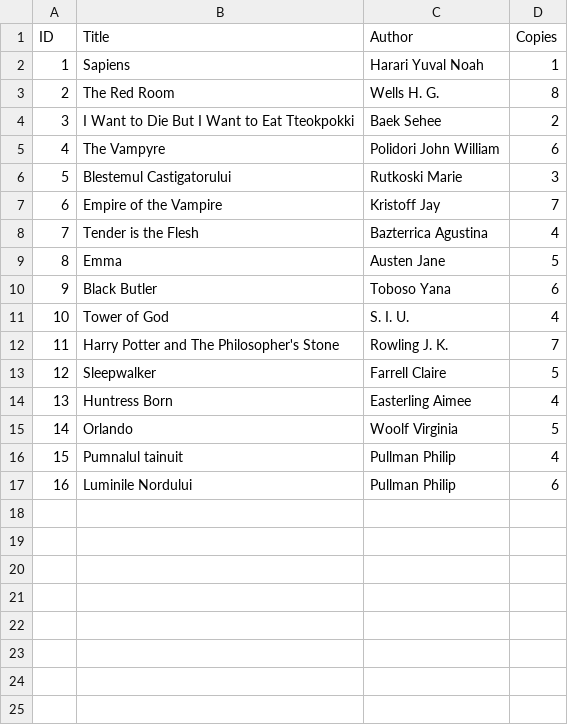
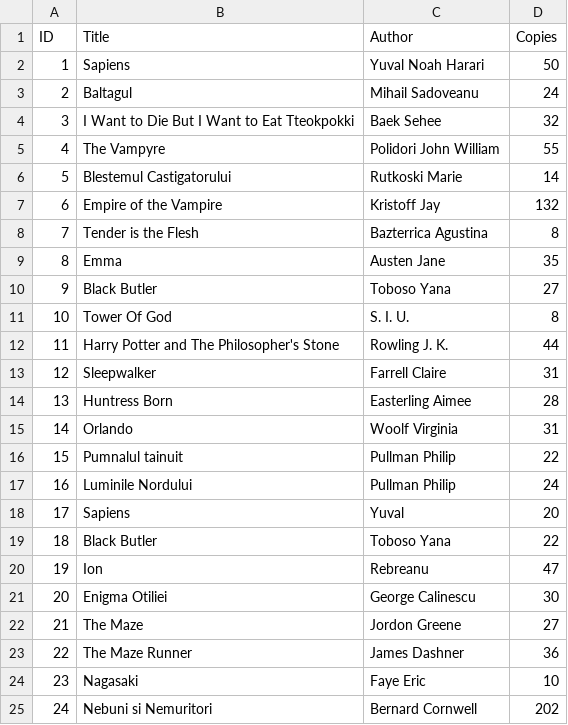
Before and after one commit to Pricher23/ProgrammingProject, a CSV file: books.csv, drawn as a sheet.

Commit message:
Update books.csv

```diff
--- a/books.csv
+++ b/books.csv
@@ -1,17 +1,25 @@
 ID,Title,Author,Copies
-1, Sapiens, Harari Yuval Noah,1
-2, The Red Room, Wells H. G.,8
-3, I Want to Die But I Want to Eat Tteokpokki, Baek Sehee,2
-4, The Vampyre, Polidori John William,6
-5, Blestemul Castigatorului, Rutkoski Marie,3
-6, Empire of the Vampire, Kristoff Jay,7
-7, Tender is the Flesh, Bazterrica Agustina,4
-8, Emma, Austen Jane,5
-9, Black Butler, Toboso Yana,6
-10, Tower of God, S. I. U.,4
-11, Harry Potter and The Philosopher's Stone, Rowling J. K.,7
-12, Sleepwalker, Farrell Claire,5
-13, Huntress Born, Easterling Aimee,4
-14, Orlando, Woolf Virginia,5
-15, Pumnalul tainuit, Pullman Philip,4
-16, Luminile Nordului, Pullman Philip,6
+1,Sapiens,Yuval Noah Harari,50
+2,Baltagul,Mihail Sadoveanu,24
+3,I Want to Die But I Want to Eat Tteokpokki,Baek Sehee,32
+4,The Vampyre,Polidori John William,55
+5,Blestemul Castigatorului,Rutkoski Marie,14
+6,Empire of the Vampire,Kristoff Jay,132
+7,Tender is the Flesh,Bazterrica Agustina,8
+8,Emma,Austen Jane,35
+9,Black Butler,Toboso Yana,27
+10,Tower Of God,S. I. U.,8
+11,Harry Potter and The Philosopher's Stone,Rowling J. K.,44
+12,Sleepwalker,Farrell Claire,31
+13,Huntress Born,Easterling Aimee,28
+14,Orlando,Woolf Virginia,31
+15,Pumnalul tainuit,Pullman Philip,22
+16,Luminile Nordului,Pullman Philip,24
+17,Sapiens,Yuval,20
+18,Black Butler,Toboso Yana,22
+19,Ion,Rebreanu,47
+20,Enigma Otiliei,George Calinescu,30
+21,The Maze,Jordon Greene,27
+22,The Maze Runner,James Dashner,36
+23,Nagasaki,Faye Eric,10
+24,Nebuni si Nemuritori,Bernard Cornwell,202
```
